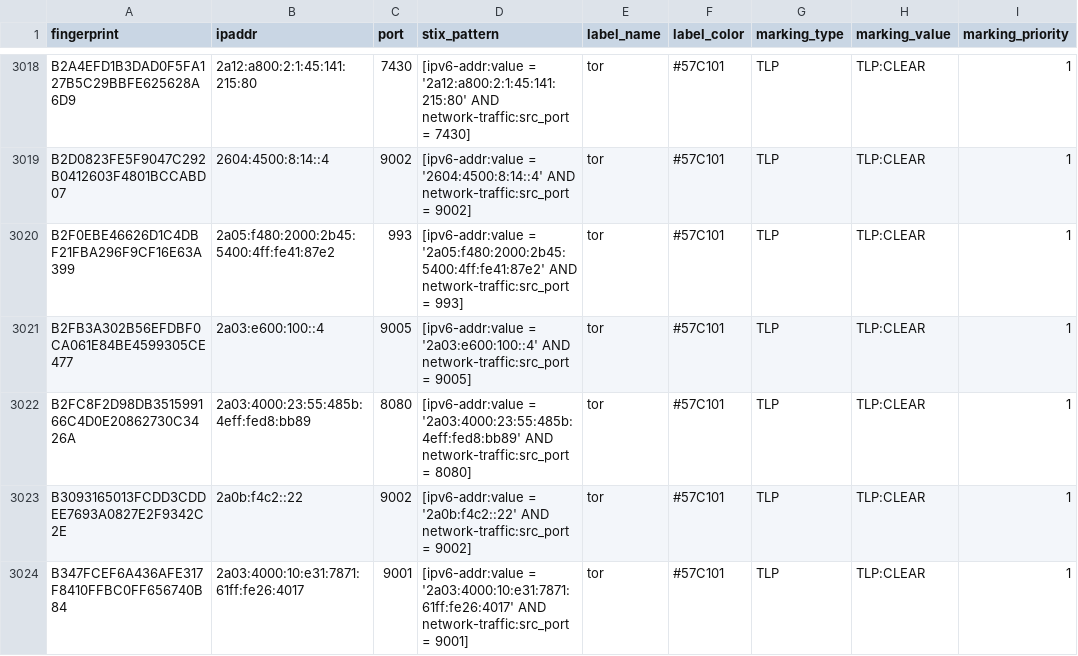
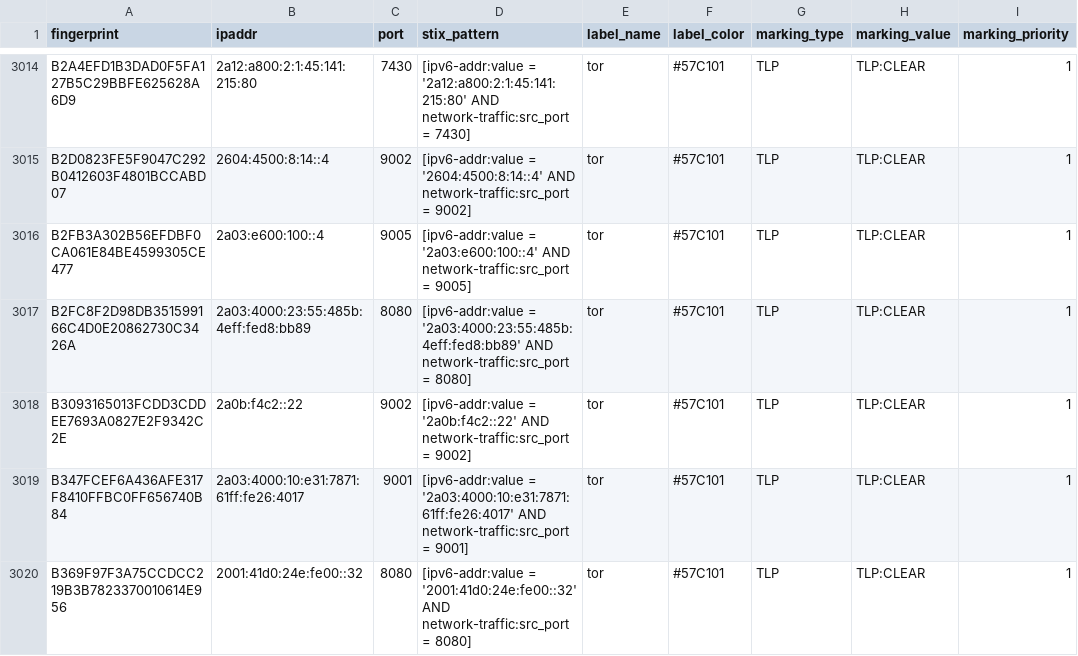
Before and after one commit to DreadFog/tor_csv_feed_opencti, a CSV file: latest.all_v6.csv, drawn as a sheet; only a part is shown, gaps mark what is left out; the shorter side is filled out with more unchanged rows; the diff covers the shown part only.

```diff
--- a/latest.all_v6.csv
+++ b/latest.all_v6.csv
@@ -3019,3 +3015,2 @@ B2A4EFD1B3DAD0F5FA127B5C29BBFE625628A6D9,2a12:a800:2:1:45:141:215:80,7430,[ipv6-
 B2D0823FE5F9047C292B0412603F4801BCCABD07,2604:4500:8:14::4,9002,[ipv6-addr:value = '2604:4500:8:14::4' AND network-traffic:src_port = 9002],tor,#57C101,TLP,TLP:CLEAR,1
-B2F0EBE46626D1C4DBF21FBA296F9CF16E63A399,2a05:f480:2000:2b45:5400:4ff:fe41:87e2,993,[ipv6-addr:value = '2a05:f480:2000:2b45:5400:4ff:fe41:87e2' AND network-traffic:src_port = 993],tor,#57C101,TLP,TLP:CLEAR,1
 B2FB3A302B56EFDBF0CA061E84BE4599305CE477,2a03:e600:100::4,9005,[ipv6-addr:value = '2a03:e600:100::4' AND network-traffic:src_port = 9005],tor,#57C101,TLP,TLP:CLEAR,1
```
Also changed, not shown: 5 added rows and 10 removed rows elsewhere in this file, latest.exits_v4.csv, latest.exits_v6.csv, 3 other files.
